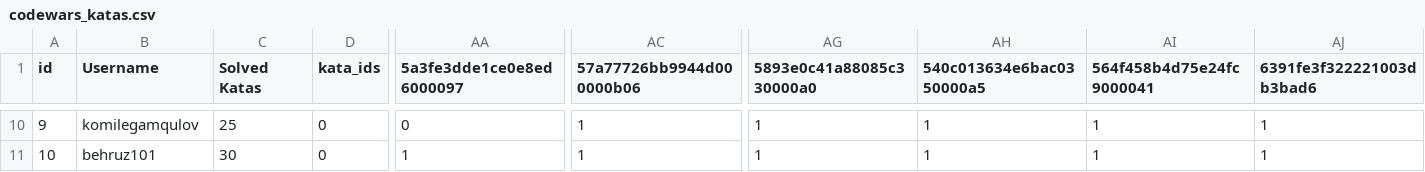
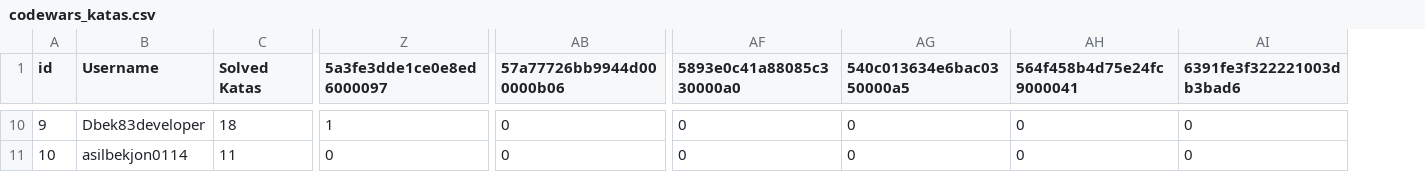
Before and after one commit to Naxalov/codewars_api, a CSV file: output/codewars_katas.csv, drawn as a sheet; only a part is shown, gaps mark what is left out; removed rows and columns are numbered as before the commit, all else as after; the diff covers the shown part only; the diff names each change by its address in the sheet, - before the commit and + after, or states it on an @@ line.

Commit message:
feat: add kata ID counting functionality and improve CSV export sorting

```diff
--- a/output/codewars_katas.csv
+++ b/output/codewars_katas.csv
-column D (kata_ids), rows 10-11: 0 | 0
-B10 (Username): komilegamqulov
+B10 (Username): Dbek83developer
-C10 (Solved Katas): 25
+C10 (Solved Katas): 18
-Z10 (5a3fe3dde1ce0e8ed6000097): 0
+Z10 (5a3fe3dde1ce0e8ed6000097): 1
-AB10:AB11 (57a77726bb9944d000000b06): 1
+AB10:AB11 (57a77726bb9944d000000b06): 0
-AF10:AF11 (5893e0c41a88085c330000a0): 1
+AF10:AF11 (5893e0c41a88085c330000a0): 0
-AG10:AG11 (540c013634e6bac0350000a5): 1
+AG10:AG11 (540c013634e6bac0350000a5): 0
-AH10:AH11 (564f458b4d75e24fc9000041): 1
+AH10:AH11 (564f458b4d75e24fc9000041): 0
-AI10:AI11 (6391fe3f322221003db3bad6): 1
+AI10:AI11 (6391fe3f322221003db3bad6): 0
-B11 (Username): behruz101
+B11 (Username): asilbekjon0114
-C11 (Solved Katas): 30
+C11 (Solved Katas): 11
-Z11 (5a3fe3dde1ce0e8ed6000097): 1
+Z11 (5a3fe3dde1ce0e8ed6000097): 0
```
Also changed, not shown: 80 edited cells elsewhere in this file, 1 other file.
